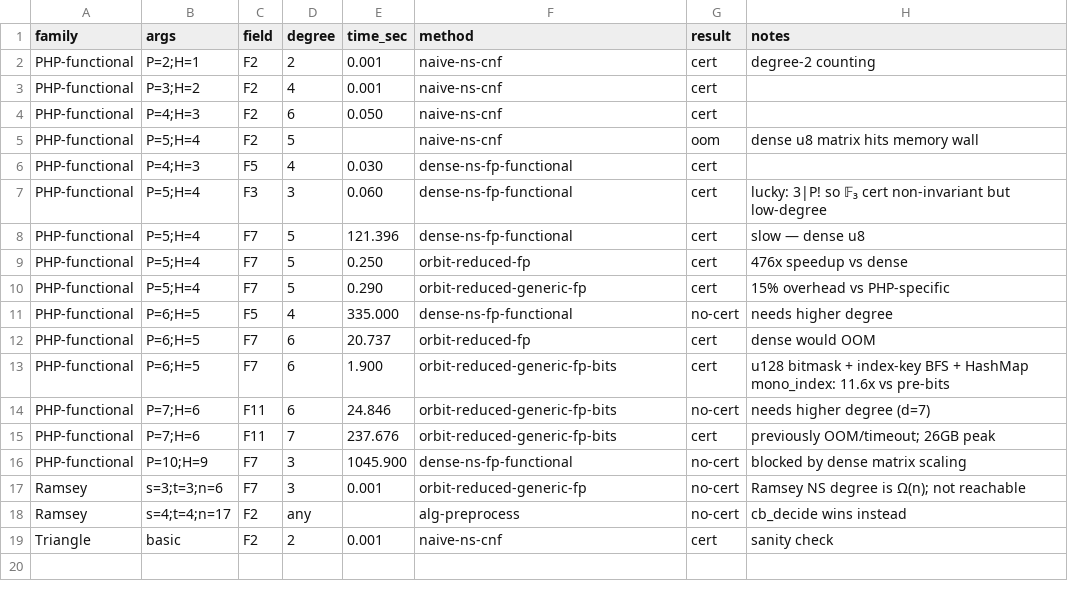
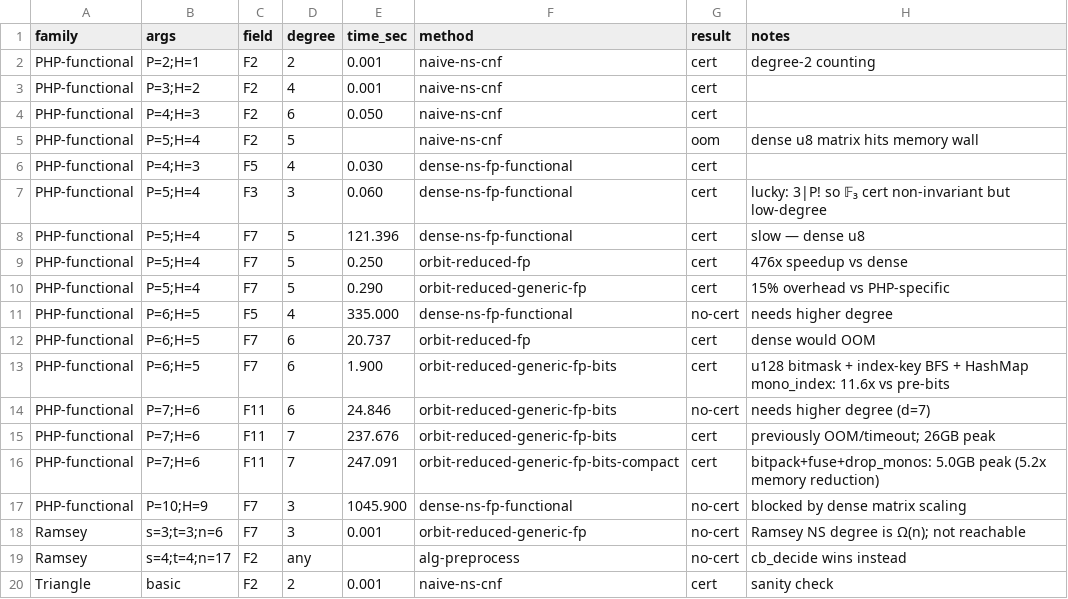
Before and after one commit to lioncash3k6-ux/cascade-solver, a CSV file: data/empirical_walls.csv, drawn as a sheet.

```diff
--- a/data/empirical_walls.csv
+++ b/data/empirical_walls.csv
@@ -15,2 +15,3 @@ PHP-functional,P=7;H=6,F11,6,24.846,orbit-reduced-generic-fp-bits,no-cert,needs
 PHP-functional,P=7;H=6,F11,7,237.676,orbit-reduced-generic-fp-bits,cert,previously OOM/timeout; 26GB peak
+PHP-functional,P=7;H=6,F11,7,247.091,orbit-reduced-generic-fp-bits-compact,cert,bitpack+fuse+drop_monos: 5.0GB peak (5.2x memory reduction)
 PHP-functional,P=10;H=9,F7,3,1045.900,dense-ns-fp-functional,no-cert,blocked by dense matrix scaling
```
Also changed, not shown: 1 other file.
